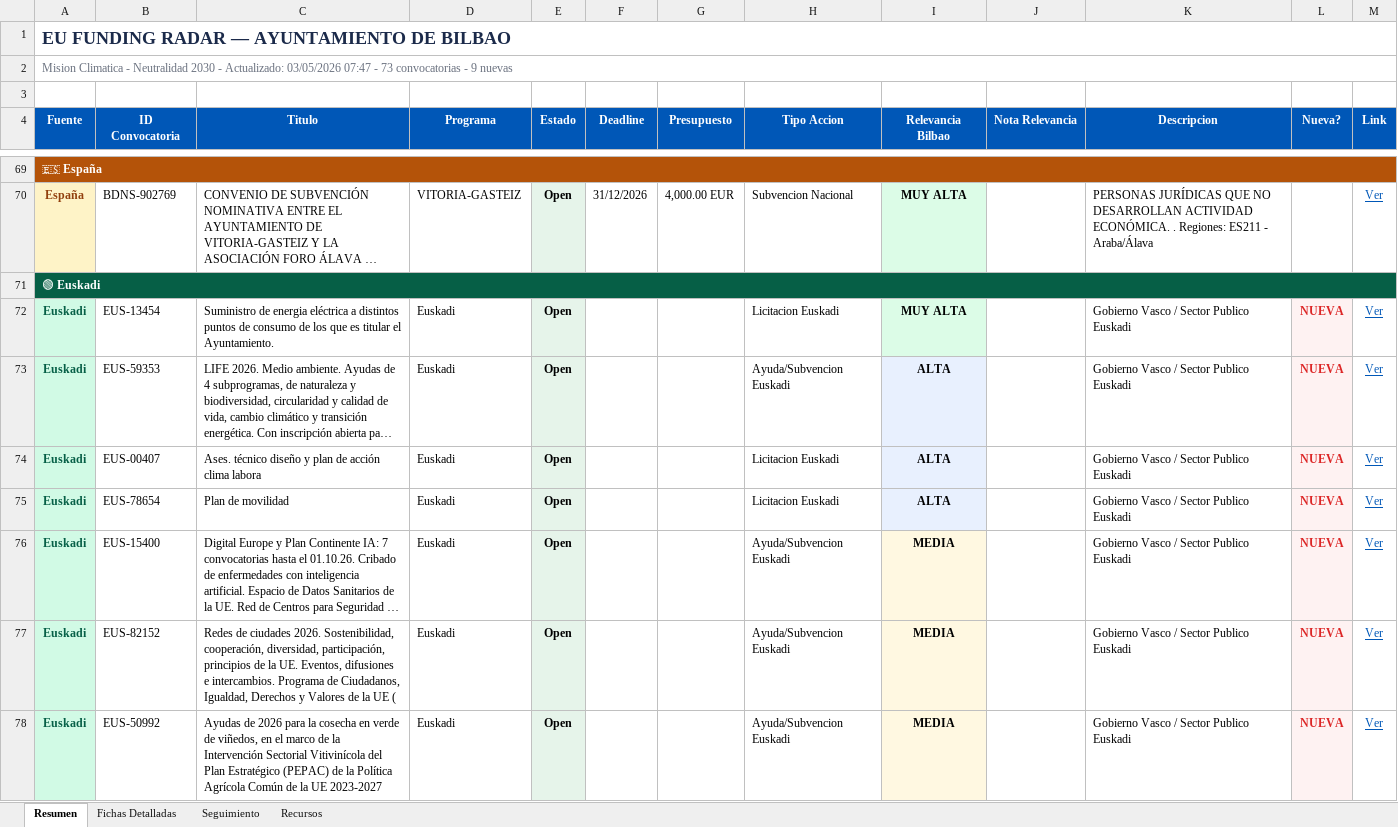
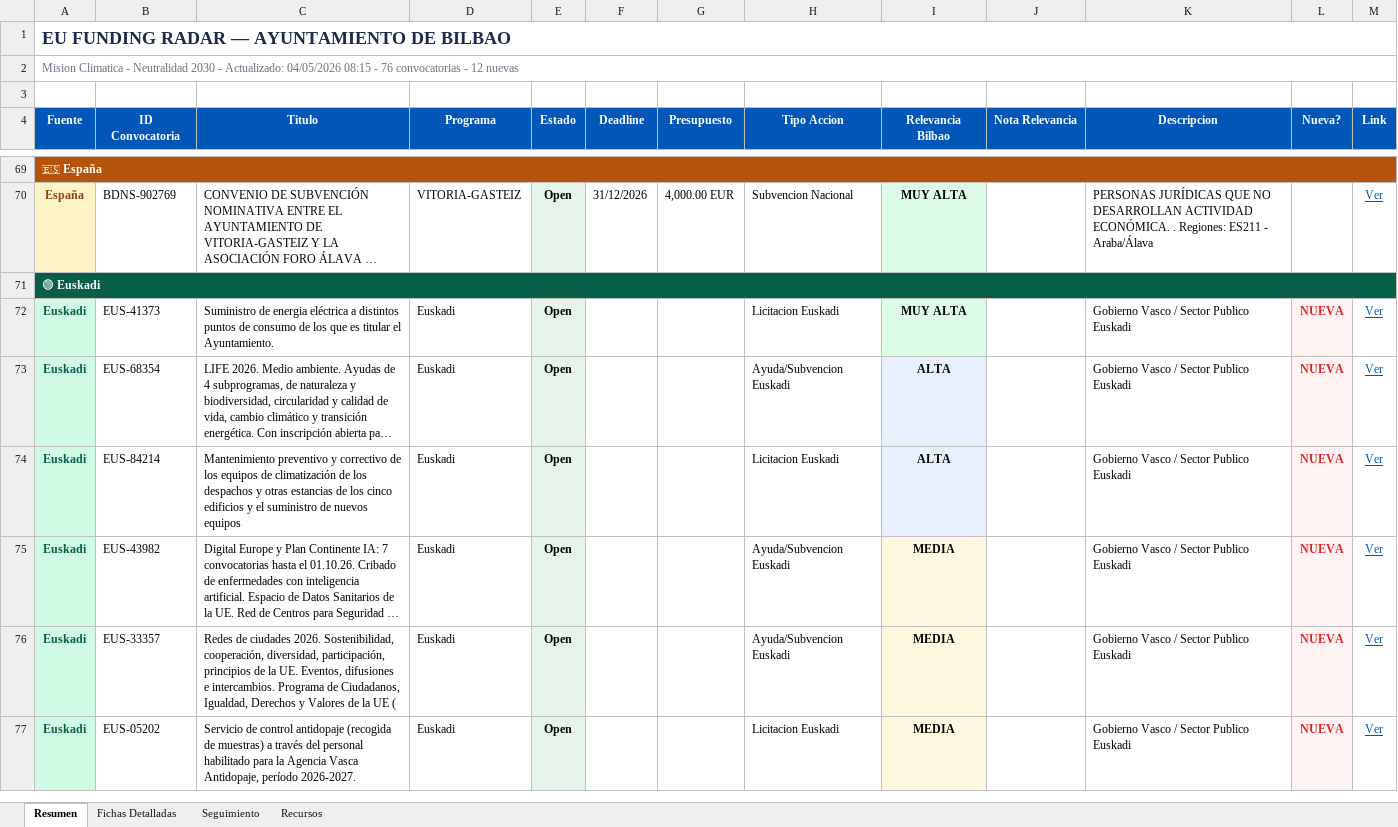
Before and after one commit to haguirre-lab/eu-funding-radar, an Excel workbook: docs/resultados_convocatorias.xlsx, sheet Resumen, drawn as a sheet; only a part is shown, gaps mark what is left out; long unchanged cells end in …; values as stored, in another font and other column widths than the file's, no borders; removed rows and columns are numbered as before the commit, all else as after; the diff covers the shown part only; the diff names each change by its address in the sheet, - before the commit and + after, or states it on an @@ line.

```diff
--- a/docs/resultados_convocatorias.xlsx (sheet Resumen)
+++ b/docs/resultados_convocatorias.xlsx (sheet Resumen)
-A2 (Fuente): …- Actualizado: 03/05/2026 07:47 - 73 convocatorias - 9 nuevas
+A2 (Fuente): …- Actualizado: 04/05/2026 08:15 - 76 convocatorias - 12 nuevas
-B72 (ID Convocatoria): EUS-13454
+B72 (ID Convocatoria): EUS-41373
-B73 (ID Convocatoria): EUS-59353
+B73 (ID Convocatoria): EUS-68354
-B74 (ID Convocatoria): EUS-00407
+B74 (ID Convocatoria): EUS-84214
-C74 (Titulo): Ases. técnico diseño y plan de acción clima labora
+C74 (Titulo): Mantenimiento preventivo y correctivo de los equipos de climatización de los despachos y otras estancias de los cinco edificios y el suministro de nuevos equipos
-row 75: Euskadi | EUS-78654 | Plan de movilidad | Euskadi | Open |  |  | Licitacion Euskadi | ALTA |  | Gobierno Vasco / Sector Publico Euskadi | NUEVA | Ver
-B75 (ID Convocatoria): EUS-15400
+B75 (ID Convocatoria): EUS-43982
-B76 (ID Convocatoria): EUS-82152
+B76 (ID Convocatoria): EUS-33357
-B77 (ID Convocatoria): EUS-50992
+B77 (ID Convocatoria): EUS-05202
-C77 (Titulo): Ayudas de 2026 para la cosecha en verde de viñedos, en el marco de la Intervención Sectorial Vitivinícola del Plan Estratégico (PEPAC) de la Política Agrícola Común de la UE 2023-2027
+C77 (Titulo): Servicio de control antidopaje (recogida de muestras) a través del personal habilitado para la Agencia Vasca Antidopaje, período 2026-2027.
-H77 (Tipo Accion): Ayuda/Subvencion Euskadi
+H77 (Tipo Accion): Licitacion Euskadi
```
Also changed, not shown: 5 added rows, 1 removed row, 14 moved rows and 4 edited cells elsewhere in this sheet, sheet Fichas Detalladas, sheet Seguimiento, 3 other files.
